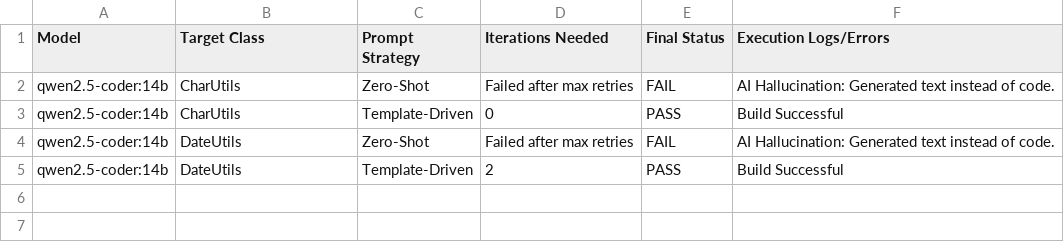
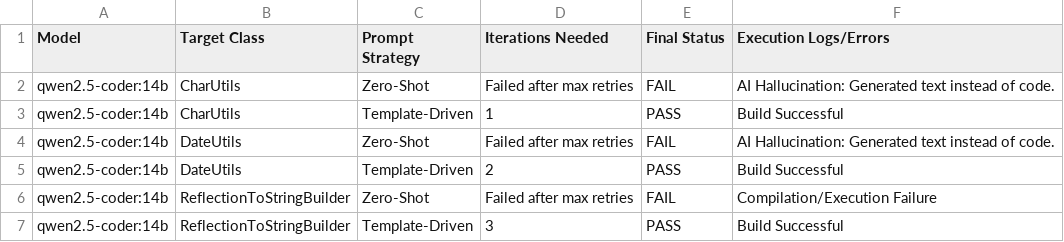
Before and after one commit to ilkin-mazak/llm-test-case-generation-evaluation, a CSV file: results.csv, drawn as a sheet.

Commit message:
Add results for Template-Driven strategy

```diff
--- a/results.csv
+++ b/results.csv
@@ -2,4 +2,6 @@ Model,Target Class,Prompt Strategy,Iterations Needed,Final Status,Execution Logs
 qwen2.5-coder:14b,CharUtils,Zero-Shot,Failed after max retries,FAIL,AI Hallucination: Generated text instead of code.
-qwen2.5-coder:14b,CharUtils,Template-Driven,0,PASS,Build Successful
+qwen2.5-coder:14b,CharUtils,Template-Driven,1,PASS,Build Successful
 qwen2.5-coder:14b,DateUtils,Zero-Shot,Failed after max retries,FAIL,AI Hallucination: Generated text instead of code.
 qwen2.5-coder:14b,DateUtils,Template-Driven,2,PASS,Build Successful
+qwen2.5-coder:14b,ReflectionToStringBuilder,Zero-Shot,Failed after max retries,FAIL,Compilation/Execution Failure
+qwen2.5-coder:14b,ReflectionToStringBuilder,Template-Driven,3,PASS,Build Successful
```
